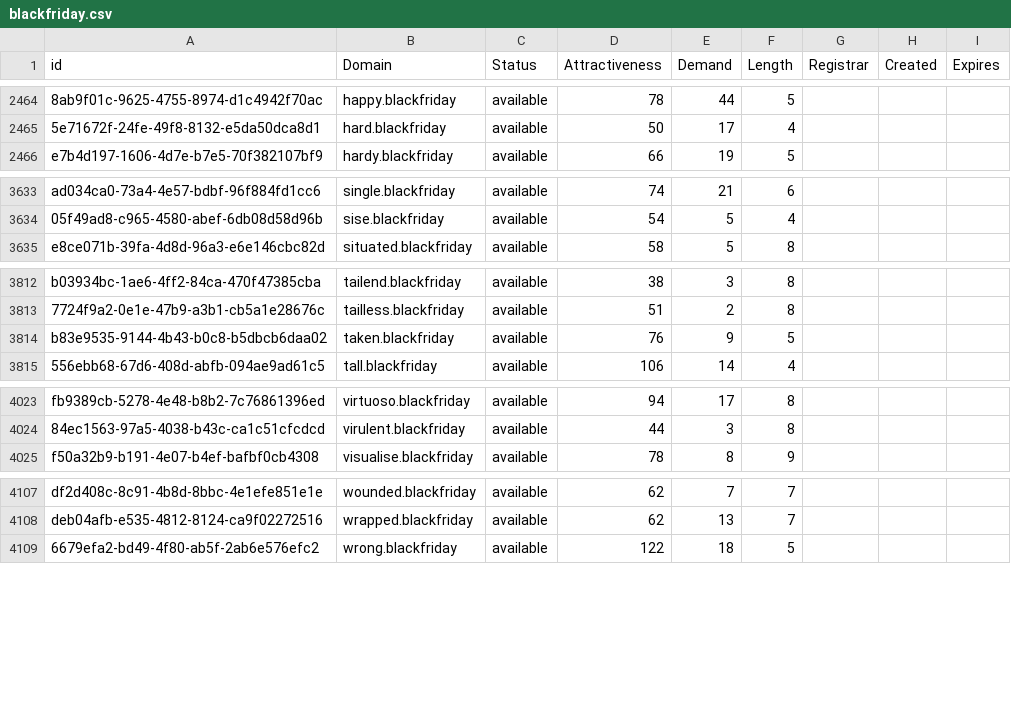
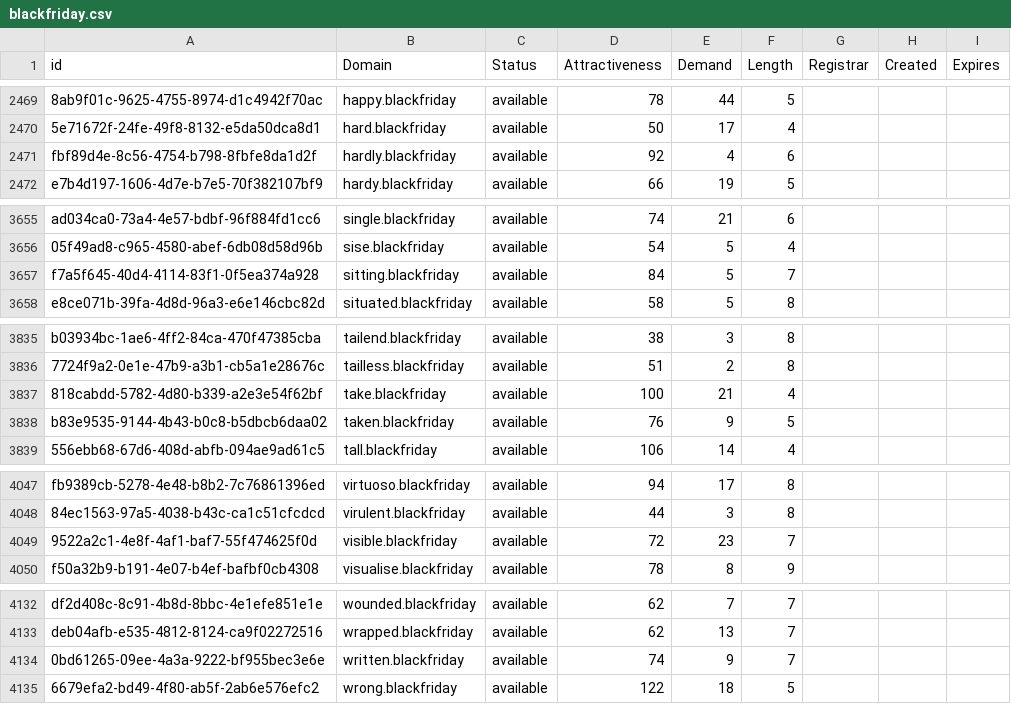
Before and after one commit to UniqueDomains/blackfriday-oneword-domains, a CSV file: blackfriday.csv, drawn as a sheet; only a part is shown, gaps mark what is left out; the diff covers the shown part only; the diff names each change by its address in the sheet, - before the commit and + after, or states it on an @@ line.

```diff
--- a/blackfriday.csv
+++ b/blackfriday.csv
+row 2471: fbf89d4e-8c56-4754-b798-8fbfe8da1d2f | hardly.blackfriday | available | 92 | 4 | 6
+row 3657: f7a5f645-40d4-4114-83f1-0f5ea374a928 | sitting.blackfriday | available | 84 | 5 | 7
+row 3837: 818cabdd-5782-4d80-b339-a2e3e54f62bf | take.blackfriday | available | 100 | 21 | 4
+row 4049: 9522a2c1-4e8f-4af1-baf7-55f474625f0d | visible.blackfriday | available | 72 | 23 | 7
+row 4134: 0bd61265-09ee-4a3a-9222-bf955bec3e6e | written.blackfriday | available | 74 | 9 | 7
```
Also changed, not shown: 21 added rows and 1 edited cell elsewhere in this file, 2 other files.
